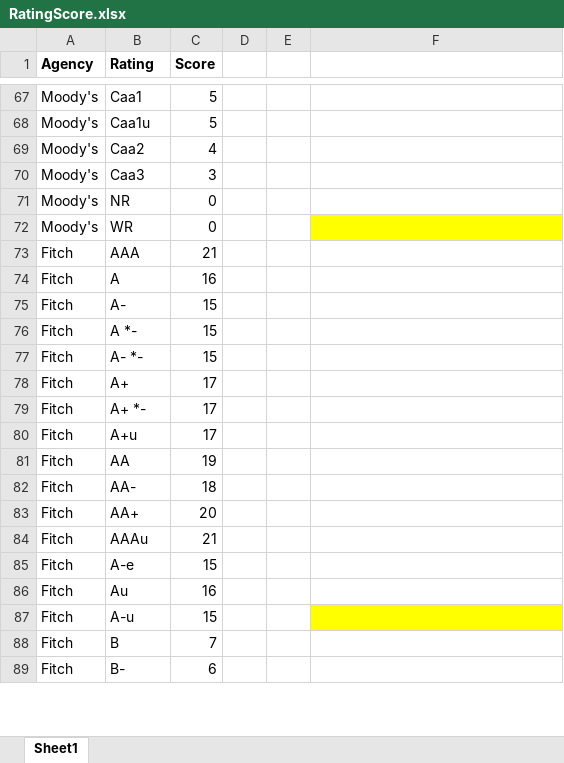
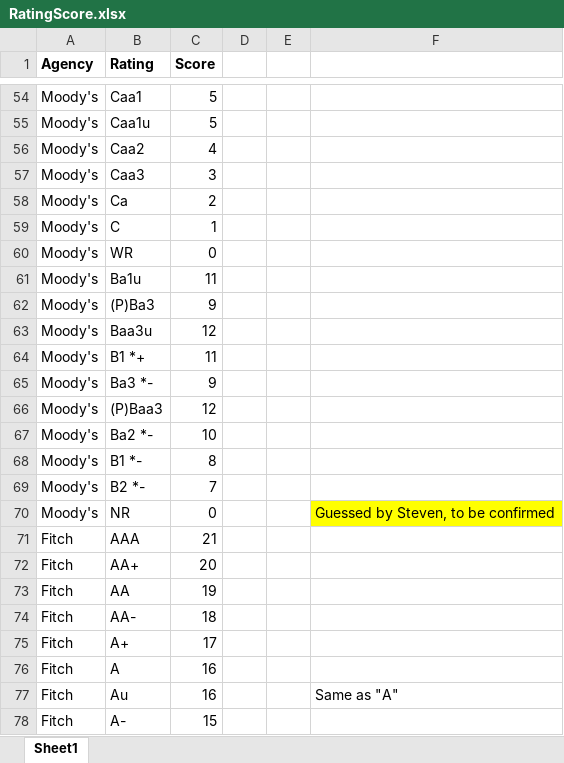
Before and after one commit to ZhangSteven/risk_report, an Excel workbook: RatingScore.xlsx, sheet Sheet1, drawn as a sheet; only a part is shown, gaps mark what is left out; the shorter side is filled out with more unchanged rows; values as stored, in another font and other column widths than the file's, no borders; removed rows and columns are numbered as before the commit, all else as after; the diff covers the shown part only; the diff names each change by its address in the sheet, - before the commit and + after, or states it on an @@ line.

```diff
--- a/RatingScore.xlsx (sheet Sheet1)
+++ b/RatingScore.xlsx (sheet Sheet1)
-B58 (Rating): NR
+B58 (Rating): Ca
-C58 (Score): 0
+C58 (Score): 2
@@ row 65 moved to row 59: Moody's @@
-F60 fill: #FFFF00
+F60 fill: none
@@ row 56 moved to row 61: Moody's @@
@@ row 35 moved to row 62: Moody's @@
@@ row 64 moved to row 63: Moody's @@
@@ row 49 moved to row 64: Moody's @@
@@ row 60 moved to row 65: Moody's @@
@@ row 36 moved to row 66: Moody's @@
@@ row 58 moved to row 67: Moody's @@
@@ row 48 moved to row 68: Moody's @@
+row 69: Moody's | B2 *- | 7
+row 70: Moody's | NR | 0 |  |  | Guessed by Steven, to be confirmed
-row 74: Fitch | A | 16
-row 76: Fitch | A *- | 15
-row 77: Fitch | A- *- | 15
-row 79: Fitch | A+ *- | 17
-B72 (Rating): A+u
+B72 (Rating): AA+
-C72 (Score): 17
+C72 (Score): 20
-row 83: Fitch | AA+ | 20
@@ row 84 moved to row 110: Fitch @@
@@ row 85 moved to row 104: Fitch @@
@@ row 78 moved to row 75: Fitch @@
-B76 (Rating): Au
+B76 (Rating): A
-B77 (Rating): A-u
+B77 (Rating): Au
-C77 (Score): 15
+C77 (Score): 16
-F77: (empty)
+F77: Same as "A"
-F77 fill: #FFFF00
+F77 fill: none
@@ row 75 moved to row 78: Fitch @@
```
Also changed, not shown: 15 added rows, 14 removed rows, 45 moved rows, 13 edited cells and cell formats elsewhere in this sheet, 2 other files.
